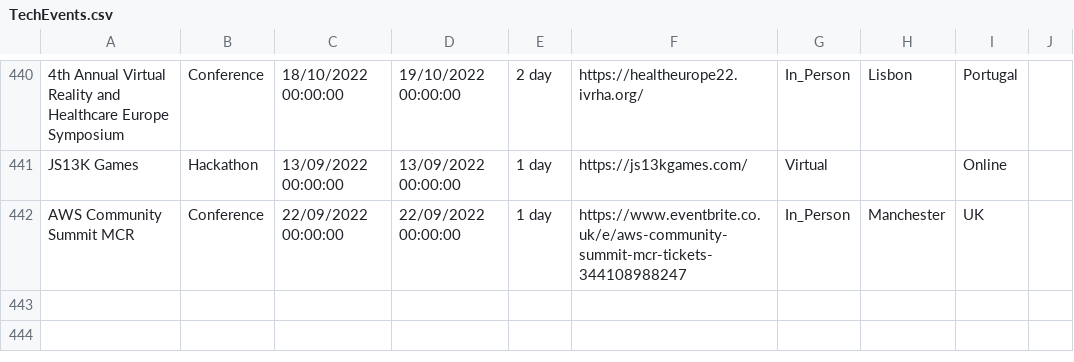
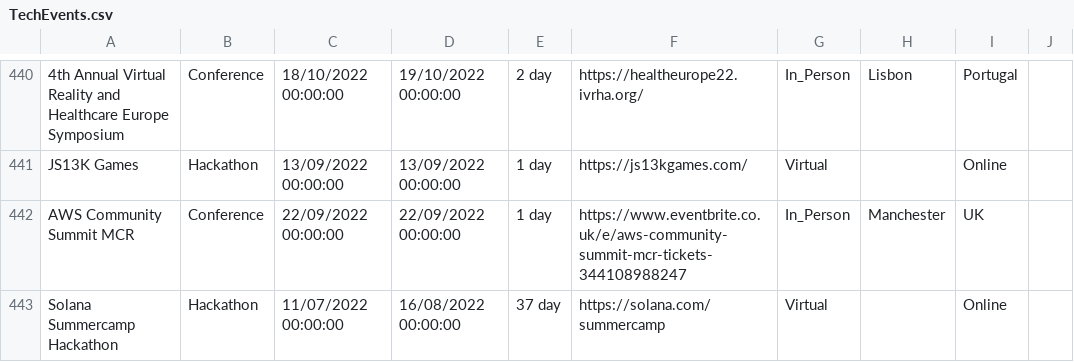
Before and after one commit to Avanade/TechCommunityCalendar, a CSV file: src/TechCommunityCalendar.Solution/TechCommunityCalendar.CoreWebApplication/wwwroot/Data/TechEvents.csv, drawn as a sheet; only a part is shown, gaps mark what is left out.

Commit message:
Adding event Solana Summercamp Hackathon to TechEvents.csv

```diff
--- a/src/TechCommunityCalendar.Solution/TechCommunityCalendar.CoreWebApplication/wwwroot/Data/TechEvents.csv
+++ b/src/TechCommunityCalendar.Solution/TechCommunityCalendar.CoreWebApplication/wwwroot/Data/TechEvents.csv
@@ -442 +442,2 @@ JS13K Games,Hackathon,13/09/2022 00:00:00,13/09/2022 00:00:00,1 day,https://js13
 AWS Community Summit MCR,Conference,22/09/2022 00:00:00,22/09/2022 00:00:00,1 day,https://www.eventbrite.co.uk/e/aws-community-summit-mcr-tickets-344108988247,In_Person,Manchester,UK,
+Solana Summercamp Hackathon,Hackathon,11/07/2022 00:00:00,16/08/2022 00:00:00,37 day,https://solana.com/summercamp,Virtual,,Online,
```
